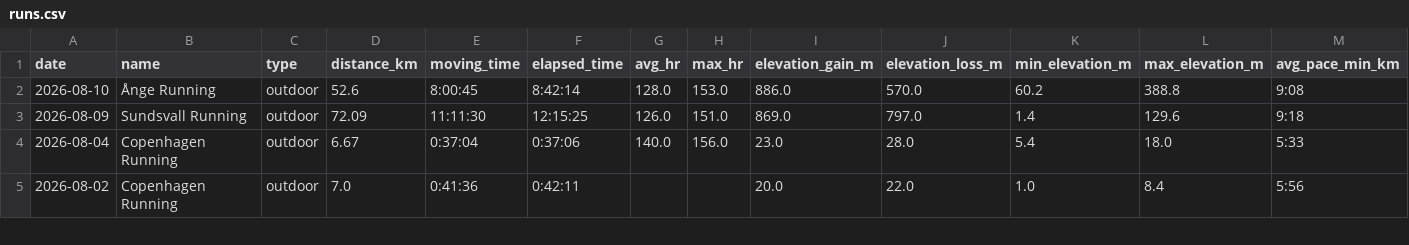
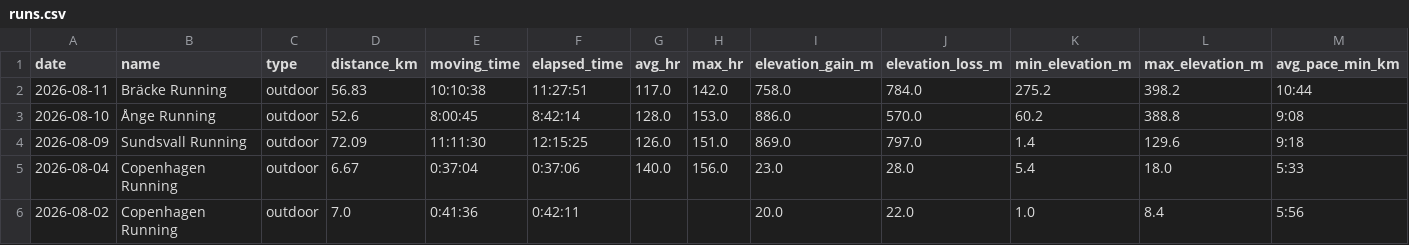
Before and after one commit to ricocousin/FF_Dashboard, a CSV file: runs.csv, drawn as a sheet; only a part is shown; rows hold the shown columns only; the diff names each change by its address in the sheet, - before the commit and + after, or states it on an @@ line.

```diff
--- a/runs.csv
+++ b/runs.csv
+row 2: 2026-08-11 | Bräcke Running | outdoor | 56.83 | 10:10:38 | 11:27:51 | 117.0 | 142.0 | 758.0 | 784.0 | 275.2 | 398.2 | 10:44
```
Also changed, not shown: polar_cardio_load.csv, 7 other files.
